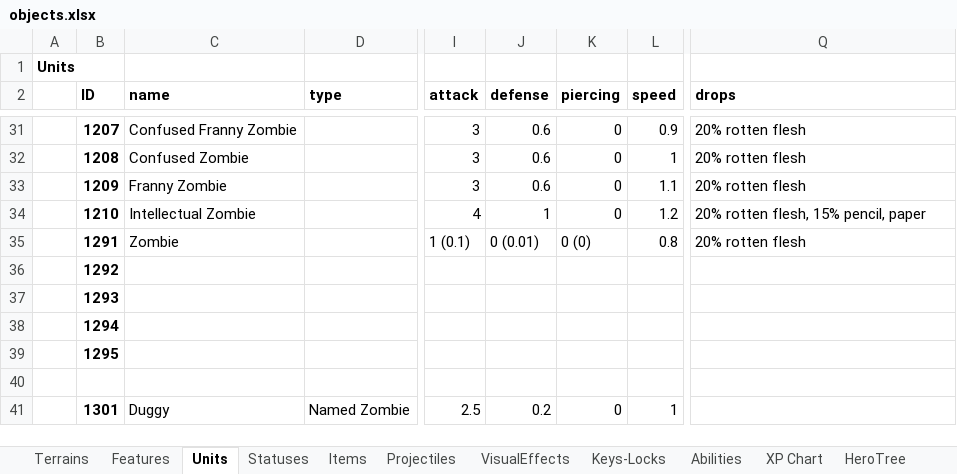
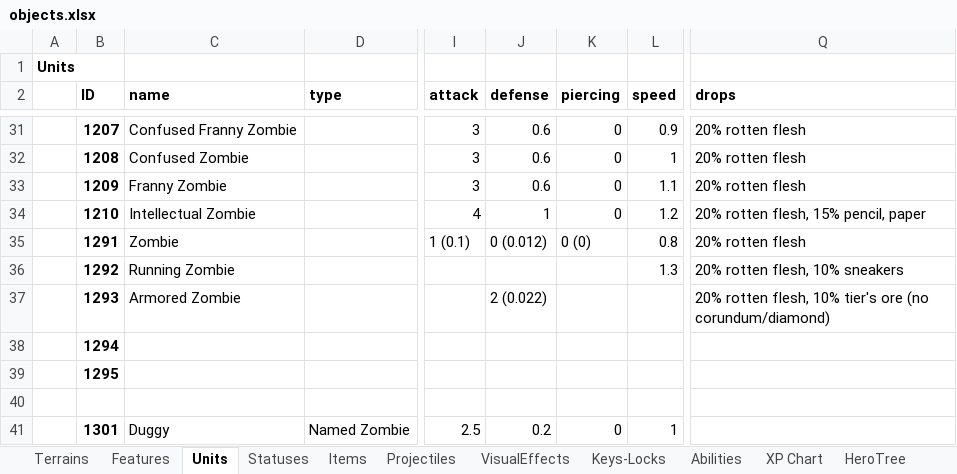
Before and after one commit to dgray001/LNZ, an Excel workbook: objects.xlsx, sheet Units, drawn as a sheet; only a part is shown, gaps mark what is left out; values as stored, in another font and other column widths than the file's, no borders; the diff names each change by its address in the sheet, - before the commit and + after, or states it on an @@ line.

Commit message:
v0.7.5n: Added running zombie and armored zombie

```diff
--- a/objects.xlsx (sheet Units)
+++ b/objects.xlsx (sheet Units)
-J35 (defense): 0 (0.01)
+J35 (defense): 0 (0.012)
-C36 (name): (empty)
+C36 (name): Running Zombie
-L36 (speed): (empty)
+L36 (speed): 1.3
-Q36 (drops): (empty)
+Q36 (drops): 20% rotten flesh, 10% sneakers
-C37 (name): (empty)
+C37 (name): Armored Zombie
-J37 (defense): (empty)
+J37 (defense): 2 (0.022)
-Q37 (drops): (empty)
+Q37 (drops): 20% rotten flesh, 10% tier's ore (no corundum/diamond)
```
Also changed, not shown: 51 other files.
